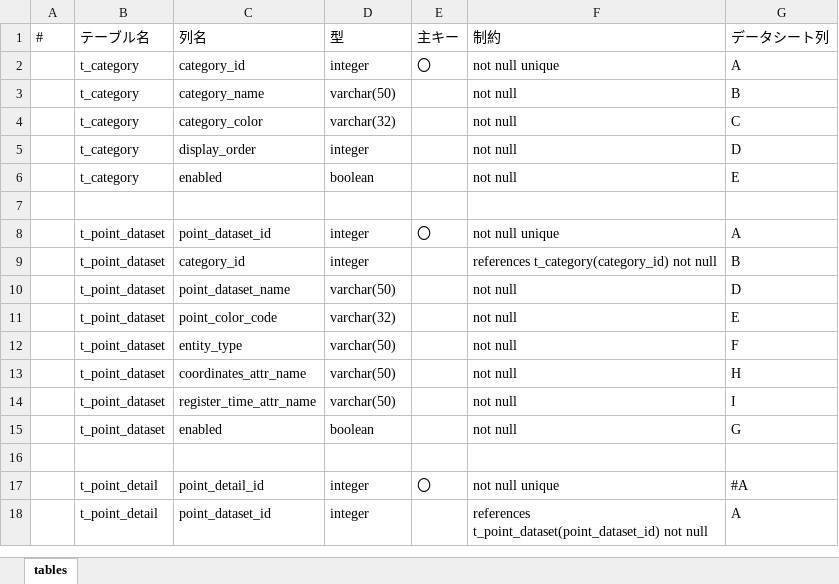
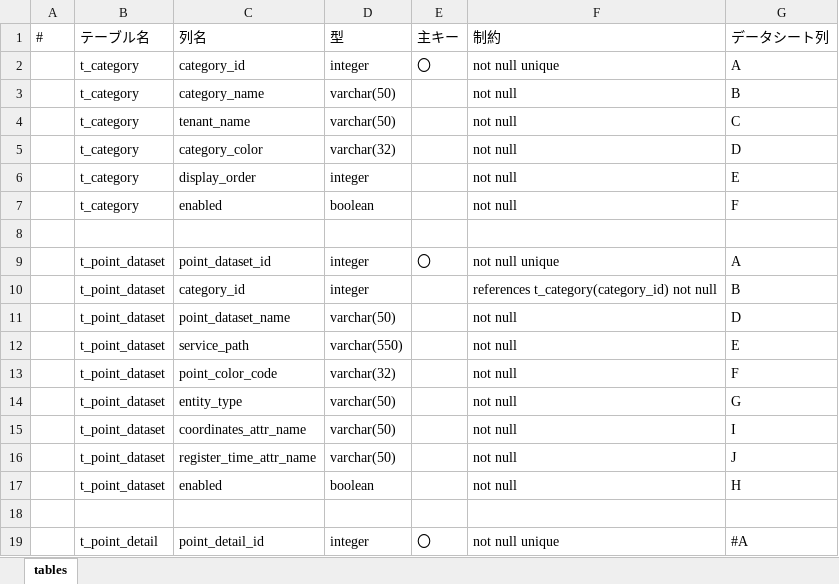
Before and after one commit to c-3lab/StarSeeker, an Excel workbook: StarSeeker/operator/samples/tables.xlsx, sheet tables, drawn as a sheet; only a part is shown; the shorter side is filled out with more unchanged rows; values as stored, in another font and other column widths than the file's, no borders; addresses are those after the commit; the diff covers the shown part only; the diff names each change by its address in the sheet, - before the commit and + after, or states it on an @@ line.

Commit message:
Tenant and service path in frontend tables

```diff
--- a/StarSeeker/operator/samples/tables.xlsx (sheet tables)
+++ b/StarSeeker/operator/samples/tables.xlsx (sheet tables)
+row 4:  | t_category | tenant_name | varchar(50) |  | not null | C
-G5 (データシート列): C
+G5 (データシート列): D
-G6 (データシート列): D
+G6 (データシート列): E
-G7 (データシート列): E
+G7 (データシート列): F
+row 12:  | t_point_dataset | service_path | varchar(550) |  | not null | E
-G13 (データシート列): E
+G13 (データシート列): F
-G14 (データシート列): F
+G14 (データシート列): G
-G15 (データシート列): H
+G15 (データシート列): I
-G16 (データシート列): I
+G16 (データシート列): J
-G17 (データシート列): G
+G17 (データシート列): H
```
Also changed, not shown: 1 added row and 10 edited cells elsewhere in this sheet, StarSeeker/operator/samples/category.xlsx, StarSeeker/operator/samples/point.xlsx, 5 other files.
